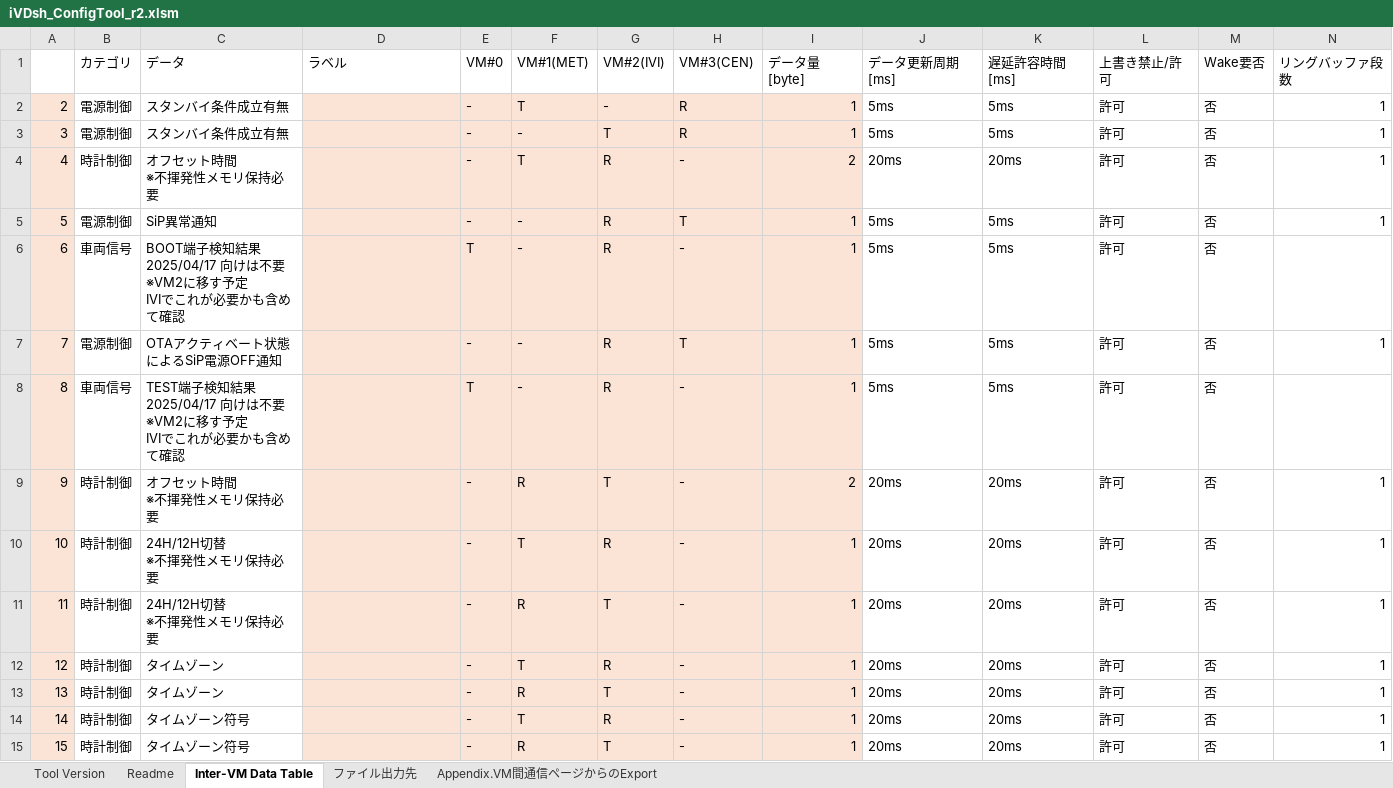
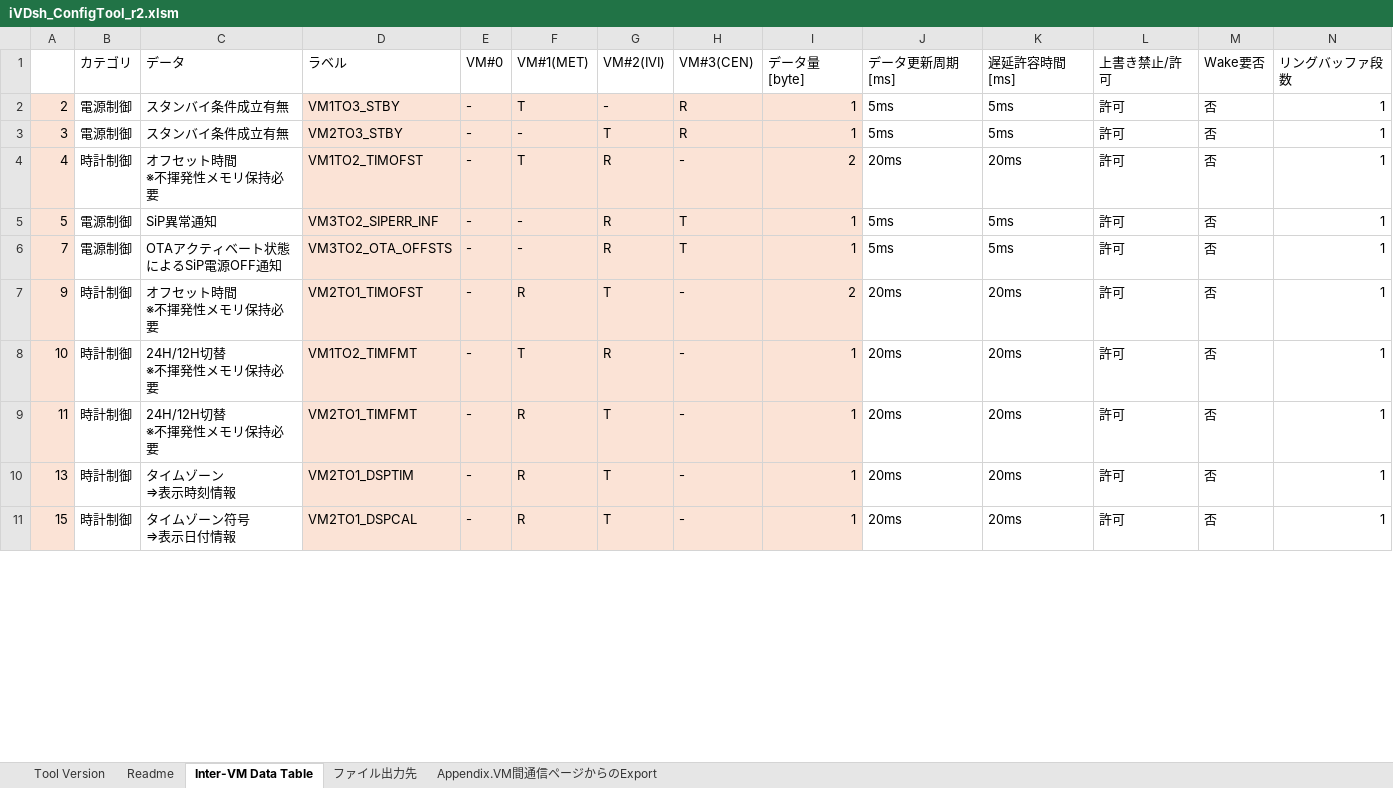
Before and after one commit to yuya-yamase/intro_git, an Excel workbook: tool_cfg/iVDsh/iVDsh_ConfigTool_r2.xlsm, sheet Inter-VM Data Table, drawn as a sheet; only a part is shown; values as stored, in another font and other column widths than the file's, no borders; charts and pictures not drawn; removed rows and columns are numbered as before the commit, all else as after; rows hold the shown columns only; ↵ is a line break in a cell; the diff covers the shown part only; the diff names each change by its address in the sheet, - before the commit and + after, or states it on an @@ line.

```diff
--- a/tool_cfg/iVDsh/iVDsh_ConfigTool_r2.xlsm (sheet Inter-VM Data Table)
+++ b/tool_cfg/iVDsh/iVDsh_ConfigTool_r2.xlsm (sheet Inter-VM Data Table)
-D2 (ラベル): (empty)
+D2 (ラベル): VM1TO3_STBY
-D3 (ラベル): (empty)
+D3 (ラベル): VM2TO3_STBY
-D4 (ラベル): (empty)
+D4 (ラベル): VM1TO2_TIMOFST
-D5 (ラベル): (empty)
+D5 (ラベル): VM3TO2_SIPERR_INF
-row 6: 6 | 車両信号 | BOOT端子検知結果 ↵ 2025/04/17 向けは不要 ↵ ※VM2に移す予定 ↵ IVIでこれが必要かも含めて確認 |  | T | - | R | - | 1 | 5ms | 5ms | 許可 | 否
-D6 (ラベル): (empty)
+D6 (ラベル): VM3TO2_OTA_OFFSTS
-row 8: 8 | 車両信号 | TEST端子検知結果 ↵ 2025/04/17 向けは不要 ↵ ※VM2に移す予定 ↵ IVIでこれが必要かも含めて確認 |  | T | - | R | - | 1 | 5ms | 5ms | 許可 | 否
-D7 (ラベル): (empty)
+D7 (ラベル): VM2TO1_TIMOFST
-D8 (ラベル): (empty)
+D8 (ラベル): VM1TO2_TIMFMT
-D9 (ラベル): (empty)
+D9 (ラベル): VM2TO1_TIMFMT
-row 12: 12 | 時計制御 | タイムゾーン |  | - | T | R | - | 1 | 20ms | 20ms | 許可 | 否 | 1
-C10 (データ): タイムゾーン
+C10 (データ): タイムゾーン ↵ ⇒表示時刻情報
-D10 (ラベル): (empty)
+D10 (ラベル): VM2TO1_DSPTIM
-row 14: 14 | 時計制御 | タイムゾーン符号 |  | - | T | R | - | 1 | 20ms | 20ms | 許可 | 否 | 1
-C11 (データ): タイムゾーン符号
+C11 (データ): タイムゾーン符号 ↵ ⇒表示日付情報
-D11 (ラベル): (empty)
+D11 (ラベル): VM2TO1_DSPCAL
```
Also changed, not shown: 6 removed rows and 16 edited cells elsewhere in this sheet, 17 other files.
